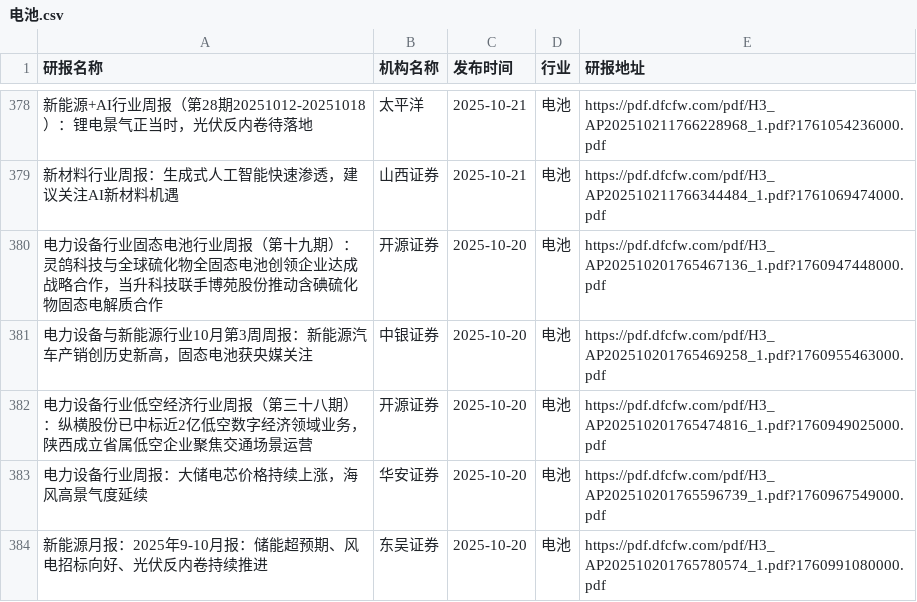
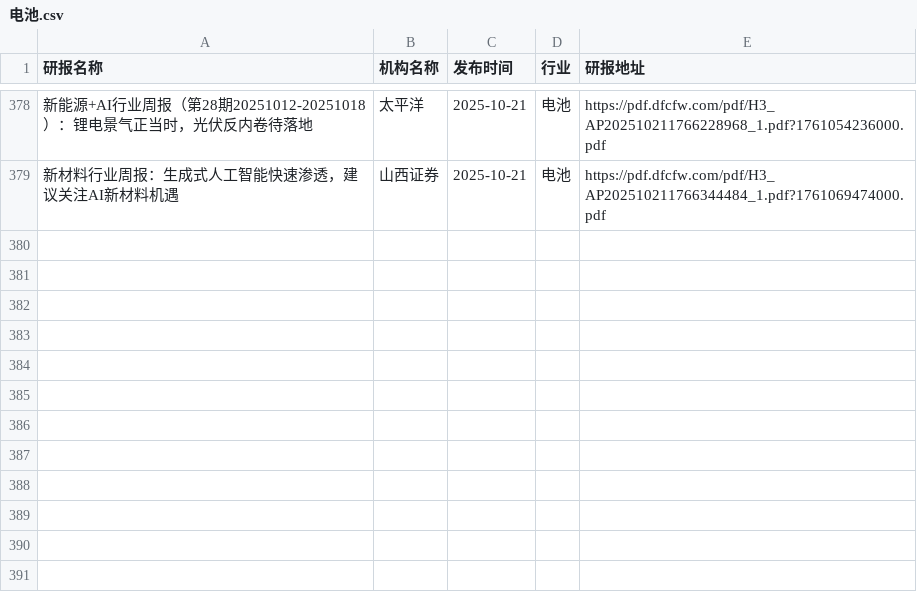
Before and after one commit to yueshandewu/dongcai_report, a CSV file: eastmoney/电池.csv, drawn as a sheet; only a part is shown, gaps mark what is left out; the diff names each change by its address in the sheet, - before the commit and + after, or states it on an @@ line.

```diff
--- a/eastmoney/电池.csv
+++ b/eastmoney/电池.csv
-row 380: 电力设备行业固态电池行业周报（第十九期）：灵鸽科技与全球硫化物全固态电池创领企业达成战略合作，当升科技联手博苑股份推动含碘硫化物固态电解质合作 | 开源证券 | 2025-10-20 | 电池 | https://pdf.dfcfw.com/pdf/H3_AP202510201765467136_1.pdf?1760947448000.pdf
-row 381: 电力设备与新能源行业10月第3周周报：新能源汽车产销创历史新高，固态电池获央媒关注 | 中银证券 | 2025-10-20 | 电池 | https://pdf.dfcfw.com/pdf/H3_AP202510201765469258_1.pdf?1760955463000.pdf
-row 382: 电力设备行业低空经济行业周报（第三十八期）：纵横股份已中标近2亿低空数字经济领域业务，陕西成立省属低空企业聚焦交通场景运营 | 开源证券 | 2025-10-20 | 电池 | https://pdf.dfcfw.com/pdf/H3_AP202510201765474816_1.pdf?1760949025000.pdf
-row 383: 电力设备行业周报：大储电芯价格持续上涨，海风高景气度延续 | 华安证券 | 2025-10-20 | 电池 | https://pdf.dfcfw.com/pdf/H3_AP202510201765596739_1.pdf?1760967549000.pdf
-row 384: 新能源月报：2025年9-10月报：储能超预期、风电招标向好、光伏反内卷持续推进 | 东吴证券 | 2025-10-20 | 电池 | https://pdf.dfcfw.com/pdf/H3_AP202510201765780574_1.pdf?1760991080000.pdf
```
Also changed, not shown: eastmoney/化学制品.csv, eastmoney/半导体.csv, 51 other files.
